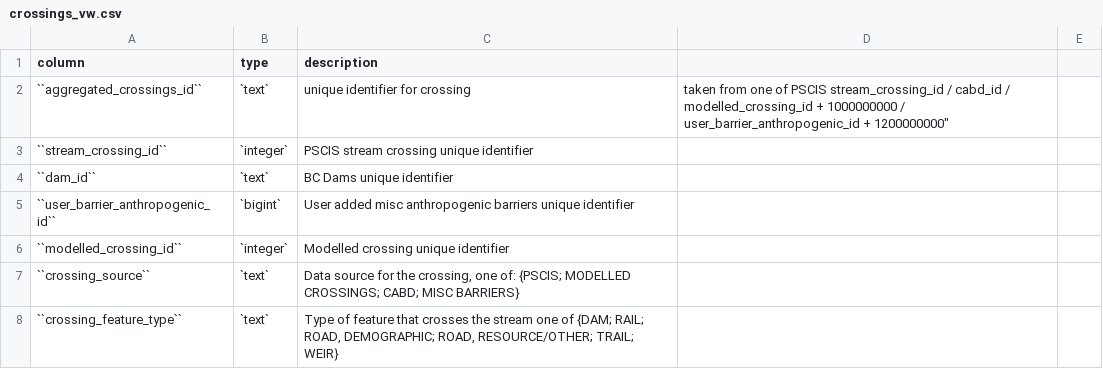
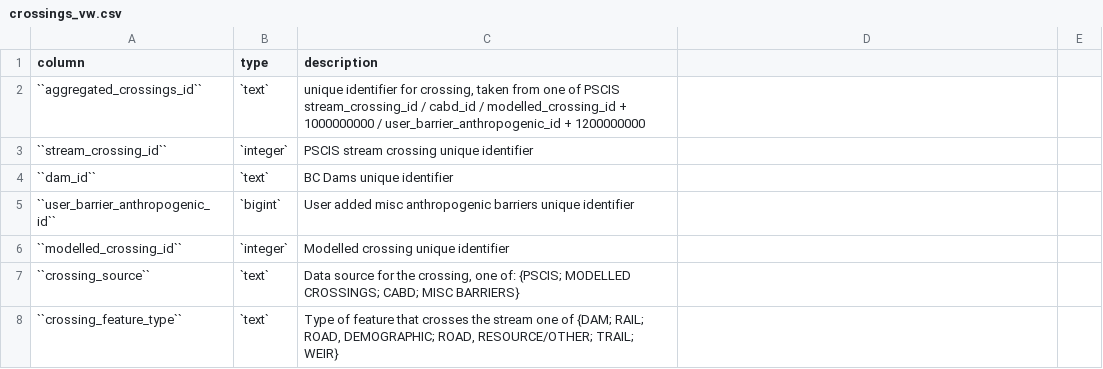
Before and after one commit to smnorris/bcfishpass, a CSV file: docs/tables/crossings_vw.csv, drawn as a sheet; only a part is shown.

Commit message:
remove additional double quote

```diff
--- a/docs/tables/crossings_vw.csv
+++ b/docs/tables/crossings_vw.csv
@@ -1,3 +1,3 @@
 column,type,description
-``aggregated_crossings_id``,`text`,""unique identifier for crossing, taken from one of PSCIS stream_crossing_id / cabd_id / modelled_crossing_id + 1000000000 / user_barrier_anthropogenic_id + 1200000000"
+``aggregated_crossings_id``,`text`,"unique identifier for crossing, taken from one of PSCIS stream_crossing_id / cabd_id / modelled_crossing_id + 1000000000 / user_barrier_anthropogenic_id + 1200000000"
 ``stream_crossing_id``,`integer`,"PSCIS stream crossing unique identifier"
```
